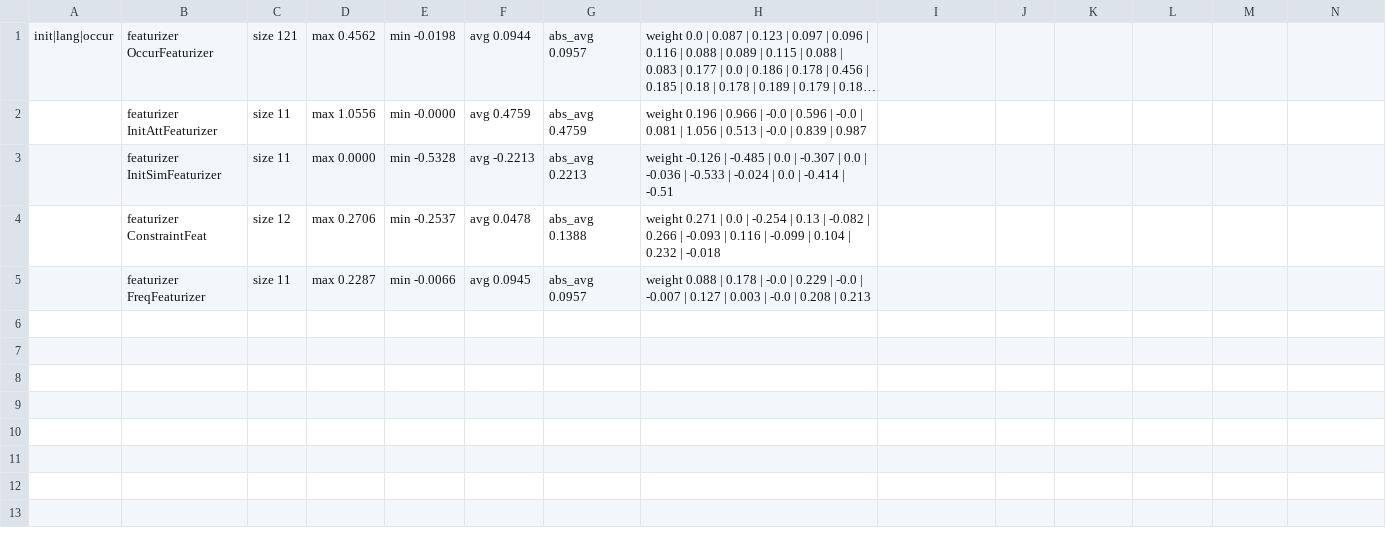
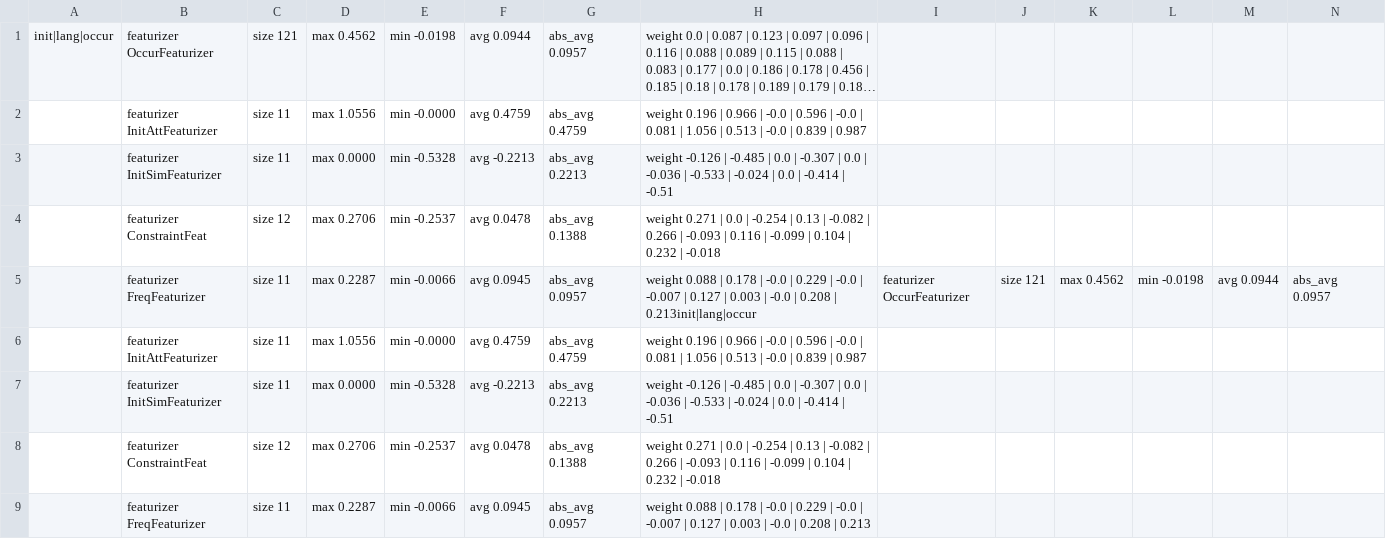
Before and after one commit to ScarletGuo/holoclean, a CSV file: batch_tests/analysis/small_adult_1/small_adult_1_weights.csv, drawn as a sheet; only a part is shown; long unchanged cells end in …; rows hold the shown columns only; the diff names each change by its address in the sheet, - before the commit and + after, or states it on an @@ line.

```diff
--- a/batch_tests/analysis/small_adult_1/small_adult_1_weights.csv
+++ b/batch_tests/analysis/small_adult_1/small_adult_1_weights.csv
+row 5:  | featurizer FreqFeaturizer | size 11 | max 0.2287 | min -0.0066 | avg 0.0945 | abs_avg 0.0957 | weight 0.088 | 0.178 | -0.0 | 0.229 | -0.0 | -0.007 | 0.127 | 0.003 | -0.0 | 0.208 | 0.213init|lang|occur | featurizer OccurFeaturizer | size 121 | max 0.4562 | min -0.0198 | avg 0.0944 | abs_avg 0.0957
+row 6:  | featurizer InitAttFeaturizer | size 11 | max 1.0556 | min -0.0000 | avg 0.4759 | abs_avg 0.4759 | weight 0.196 | 0.966 | -0.0 | 0.596 | -0.0 | 0.081 | 1.056 | 0.513 | -0.0 | 0.839 | 0.987
+row 7:  | featurizer InitSimFeaturizer | size 11 | max 0.0000 | min -0.5328 | avg -0.2213 | abs_avg 0.2213 | weight -0.126 | -0.485 | 0.0 | -0.307 | 0.0 | -0.036 | -0.533 | -0.024 | 0.0 | -0.414 | -0.51
+row 8:  | featurizer ConstraintFeat | size 12 | max 0.2706 | min -0.2537 | avg 0.0478 | abs_avg 0.1388 | weight 0.271 | 0.0 | -0.254 | 0.13 | -0.082 | 0.266 | -0.093 | 0.116 | -0.099 | 0.104 | 0.232 | -0.018
```
Also changed, not shown: 1 other file.
